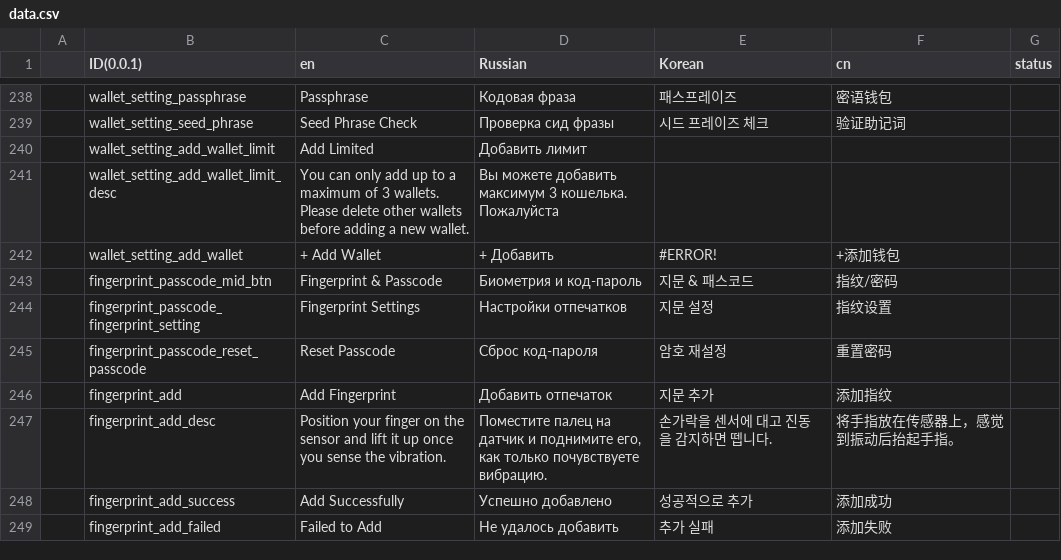
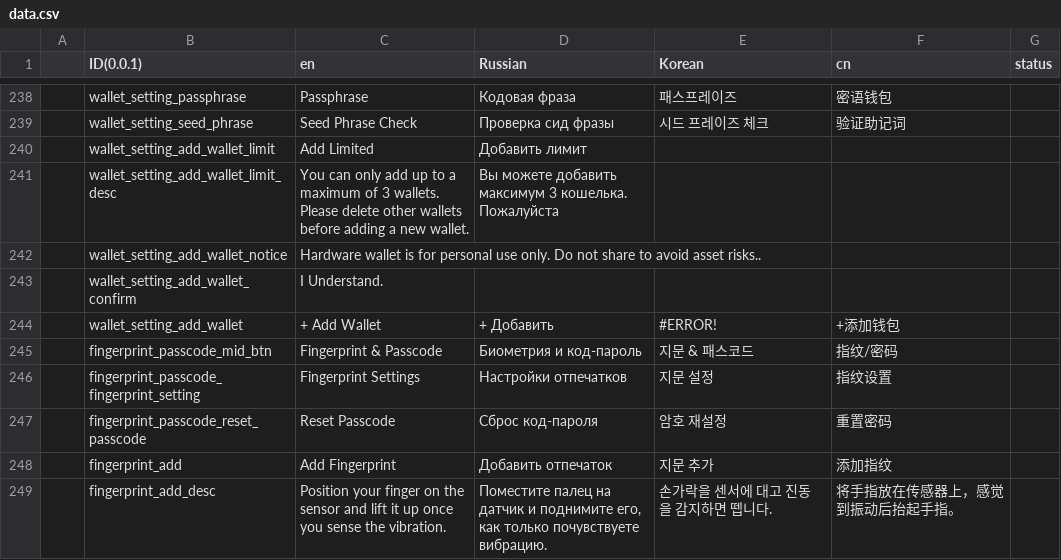
Before and after one commit to KeystoneHQ/keystone3-firmware, a CSV file: src/ui/lv_i18n/data.csv, drawn as a sheet; only a part is shown, gaps mark what is left out; the shorter side is filled out with more unchanged rows; the diff names each change by its address in the sheet, - before the commit and + after, or states it on an @@ line.

Commit message:
add wallet notice

```diff
--- a/src/ui/lv_i18n/data.csv
+++ b/src/ui/lv_i18n/data.csv
+row 242:  | wallet_setting_add_wallet_notice | Hardware wallet is for personal use only. Do not share to avoid asset risks..
+row 243:  | wallet_setting_add_wallet_confirm | I Understand.
```
Also changed, not shown: 3 other files.
